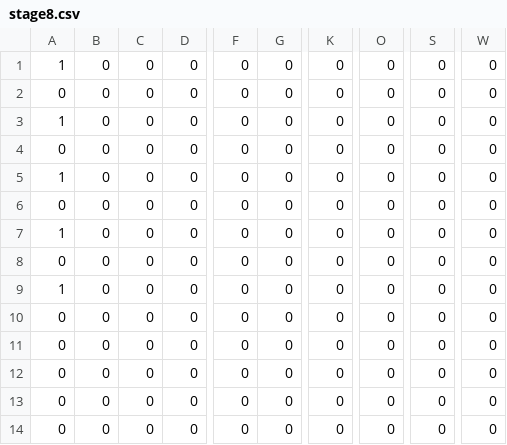
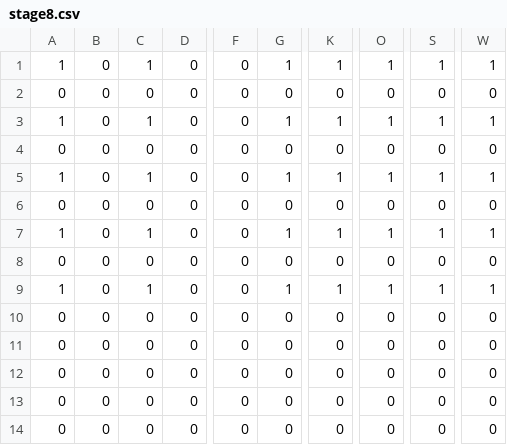
Before and after one commit to sekishotaro/10DaysJam, a CSV file: Resources/csv/stage8.csv, drawn as a sheet; only a part is shown, gaps mark what is left out; the diff names each change by its address in the sheet, - before the commit and + after, or states it on an @@ line.

```diff
--- a/Resources/csv/stage8.csv
+++ b/Resources/csv/stage8.csv
-C1: 0
+C1: 1
-G1: 0
+G1: 1
-K1: 0
+K1: 1
-O1: 0
+O1: 1
-S1: 0
+S1: 1
-W1: 0
+W1: 1
-C3: 0
+C3: 1
-G3: 0
+G3: 1
-K3: 0
+K3: 1
-O3: 0
+O3: 1
-S3: 0
+S3: 1
-W3: 0
+W3: 1
-C5: 0
+C5: 1
-G5: 0
+G5: 1
-K5: 0
+K5: 1
-O5: 0
+O5: 1
-S5: 0
+S5: 1
-W5: 0
+W5: 1
-C7: 0
+C7: 1
-G7: 0
+G7: 1
-K7: 0
+K7: 1
-O7: 0
+O7: 1
-S7: 0
+S7: 1
-W7: 0
+W7: 1
-C9: 0
+C9: 1
-G9: 0
+G9: 1
-K9: 0
+K9: 1
-O9: 0
+O9: 1
-S9: 0
+S9: 1
-W9: 0
+W9: 1
```
Also changed, not shown: 2 other files.
